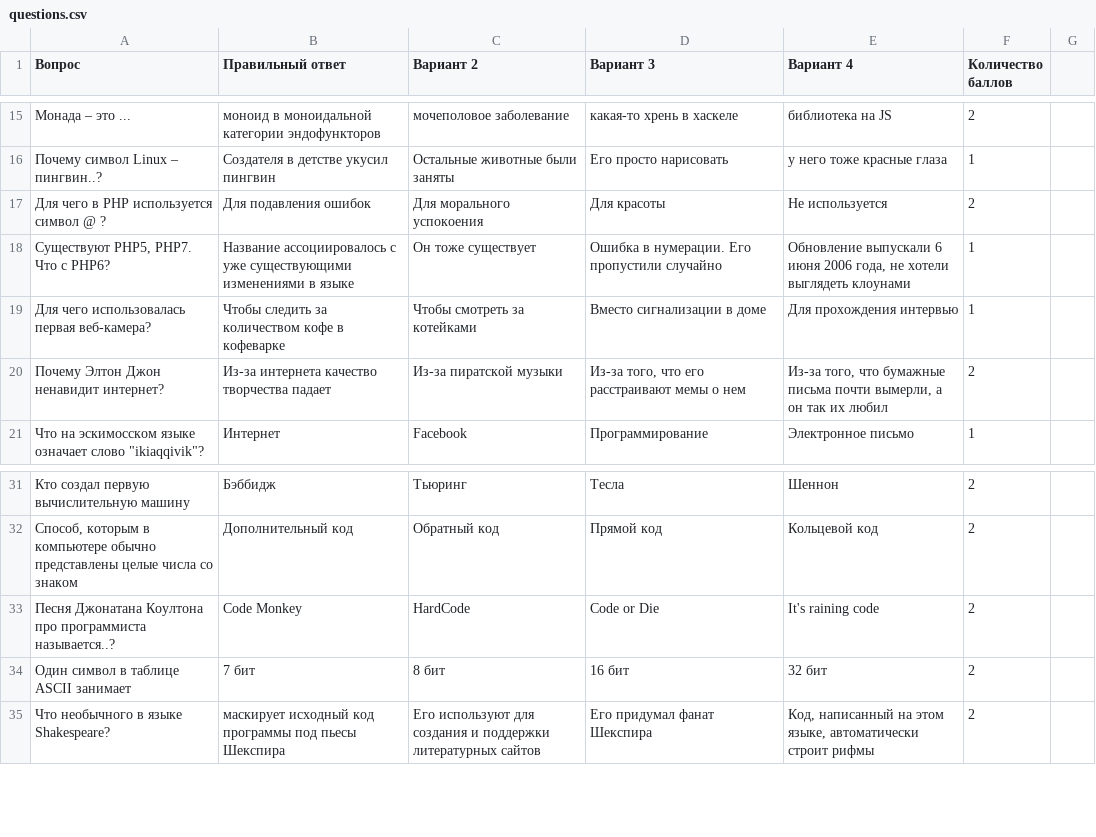
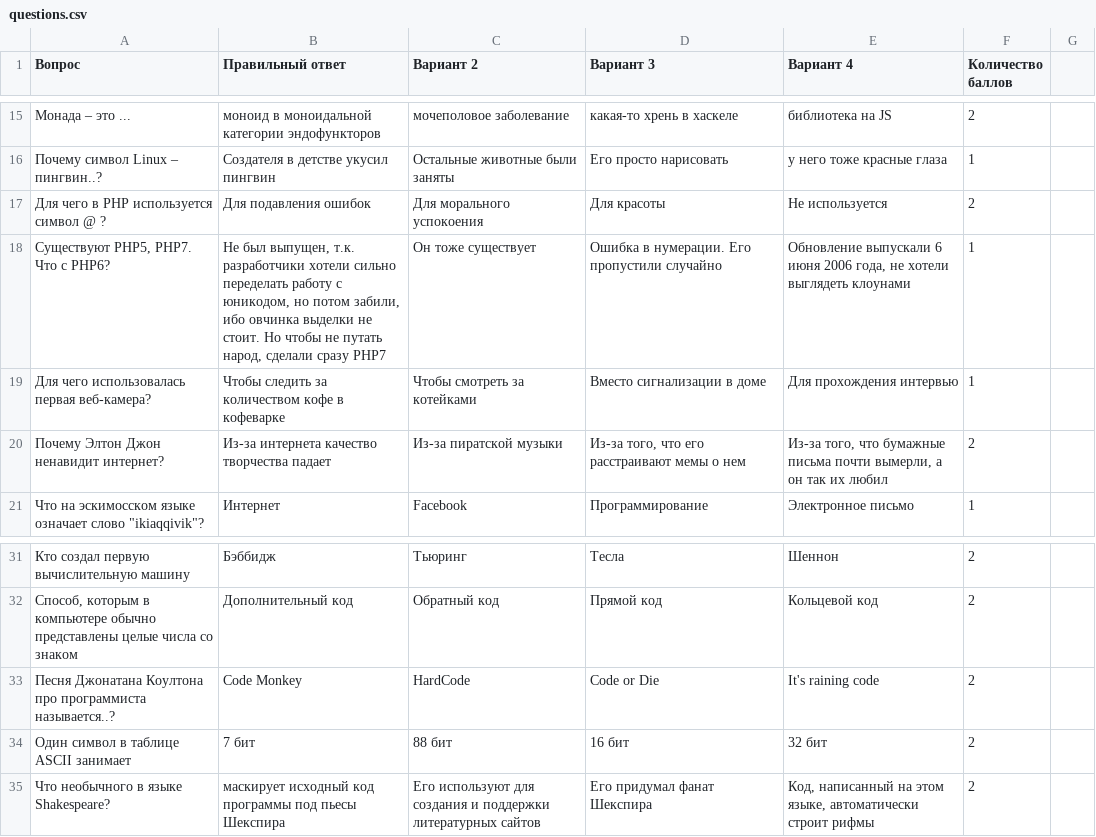
Before and after one commit to gutnikov/hl-quiz, a CSV file: questions/questions.csv, drawn as a sheet; only a part is shown, gaps mark what is left out; the diff names each change by its address in the sheet, - before the commit and + after, or states it on an @@ line.

Commit message:
Disable useless joystick buttons, shuffle questions, update questions, Submit form by enter

```diff
--- a/questions/questions.csv
+++ b/questions/questions.csv
-B18 (Правильный ответ): Название ассоциировалось с уже существующими изменениями в языке
+B18 (Правильный ответ): Не был выпущен, т.к. разработчики хотели сильно переделать работу с юникодом, но потом забили, ибо овчинка выделки не стоит. Но чтобы не путать народ, сделали сразу PHP7
-C34 (Вариант 2): 8 бит
+C34 (Вариант 2): 88 бит
```
Also changed, not shown: 5 other files.
